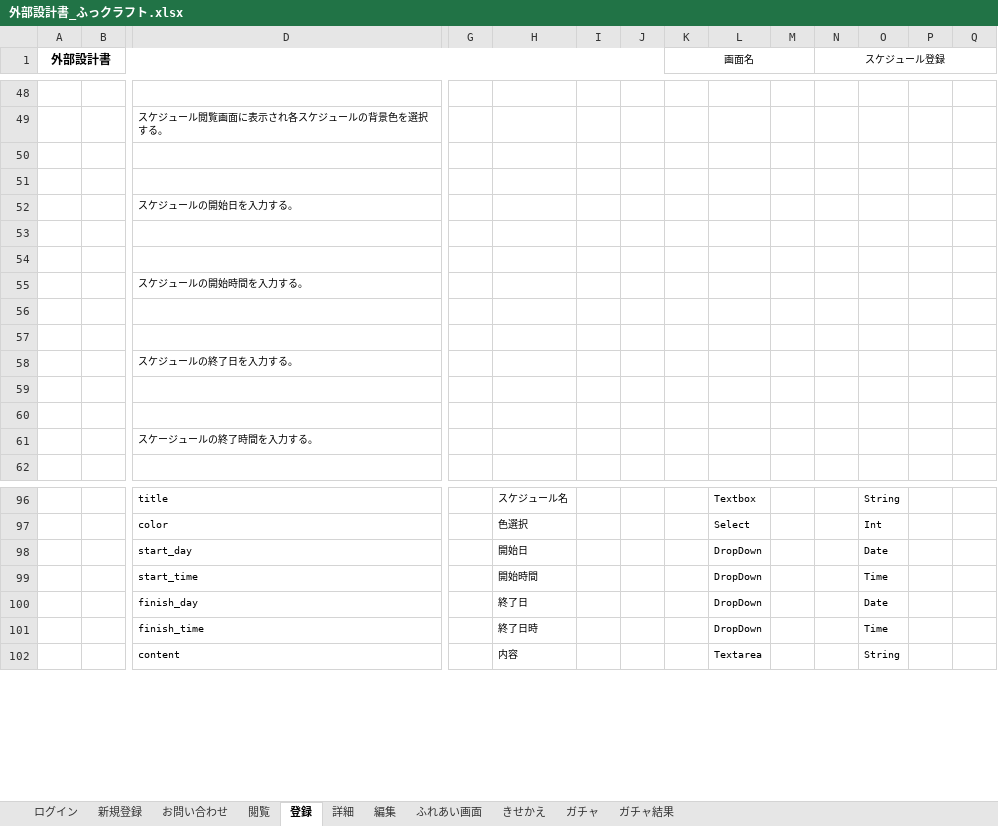
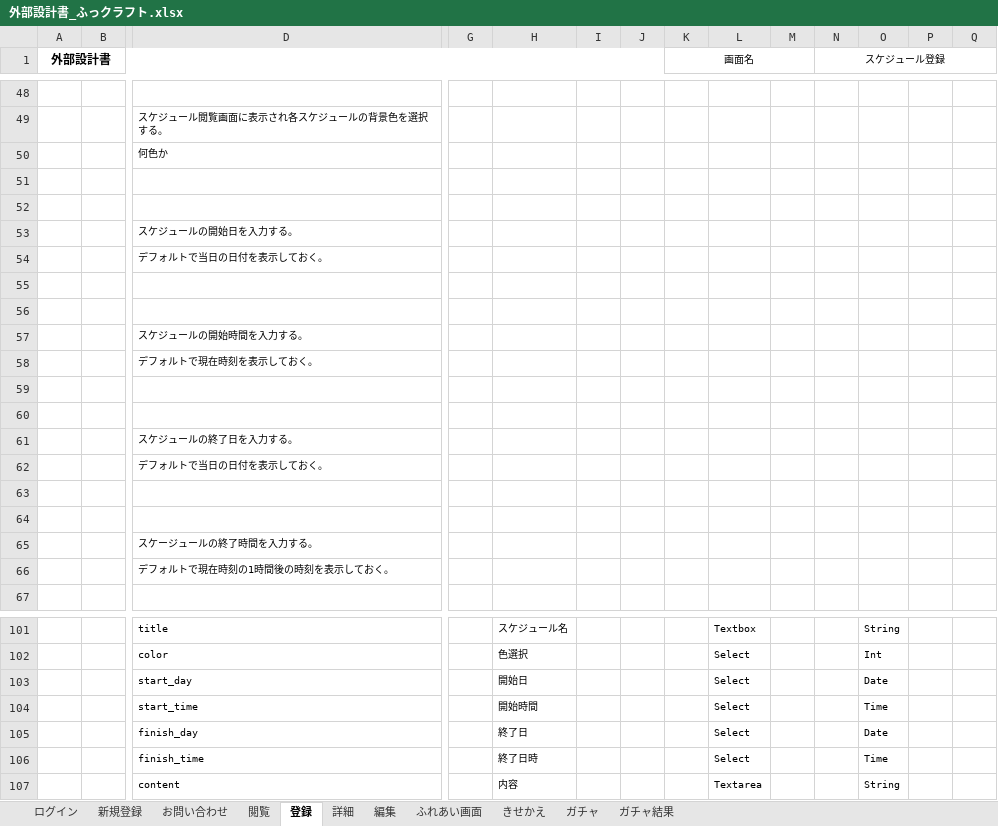
Before and after one commit to dojo2023/E-3, an Excel workbook: doc/2_外部設計/外部設計書_ふっクラフト.xlsx, sheet 登録, drawn as a sheet; only a part is shown, gaps mark what is left out; values as stored, in another font and other column widths than the file's, no borders; charts and pictures not drawn; addresses are those after the commit; rows hold the shown columns only; the diff names each change by its address in the sheet, - before the commit and + after, or states it on an @@ line.

```diff
--- a/doc/2_外部設計/外部設計書_ふっクラフト.xlsx (sheet 登録)
+++ b/doc/2_外部設計/外部設計書_ふっクラフト.xlsx (sheet 登録)
+row 50:  |  | 何色か
+row 54:  |  | デフォルトで当日の日付を表示しておく。
+row 58:  |  | デフォルトで現在時刻を表示しておく。
+row 62:  |  | デフォルトで当日の日付を表示しておく。
+row 66:  |  | デフォルトで現在時刻の1時間後の時刻を表示しておく。
-L103:L106: DropDown
+L103:L106: Select
```
Also changed, not shown: sheet 閲覧, sheet ガチャ, sheet 新規登録, sheet ログイン, sheet 編集, sheet お問い合わせ, 3 more sheets, charts or pictures.
